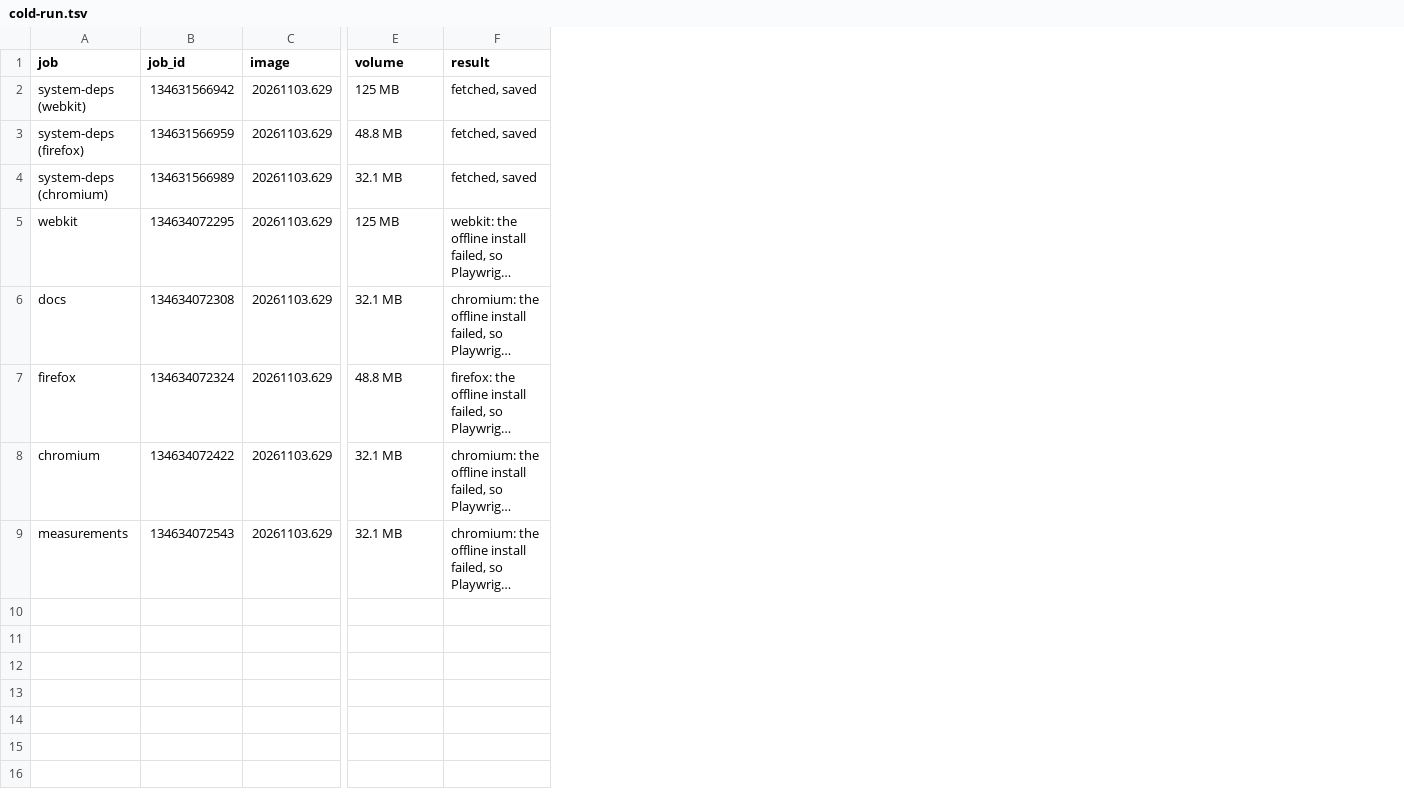
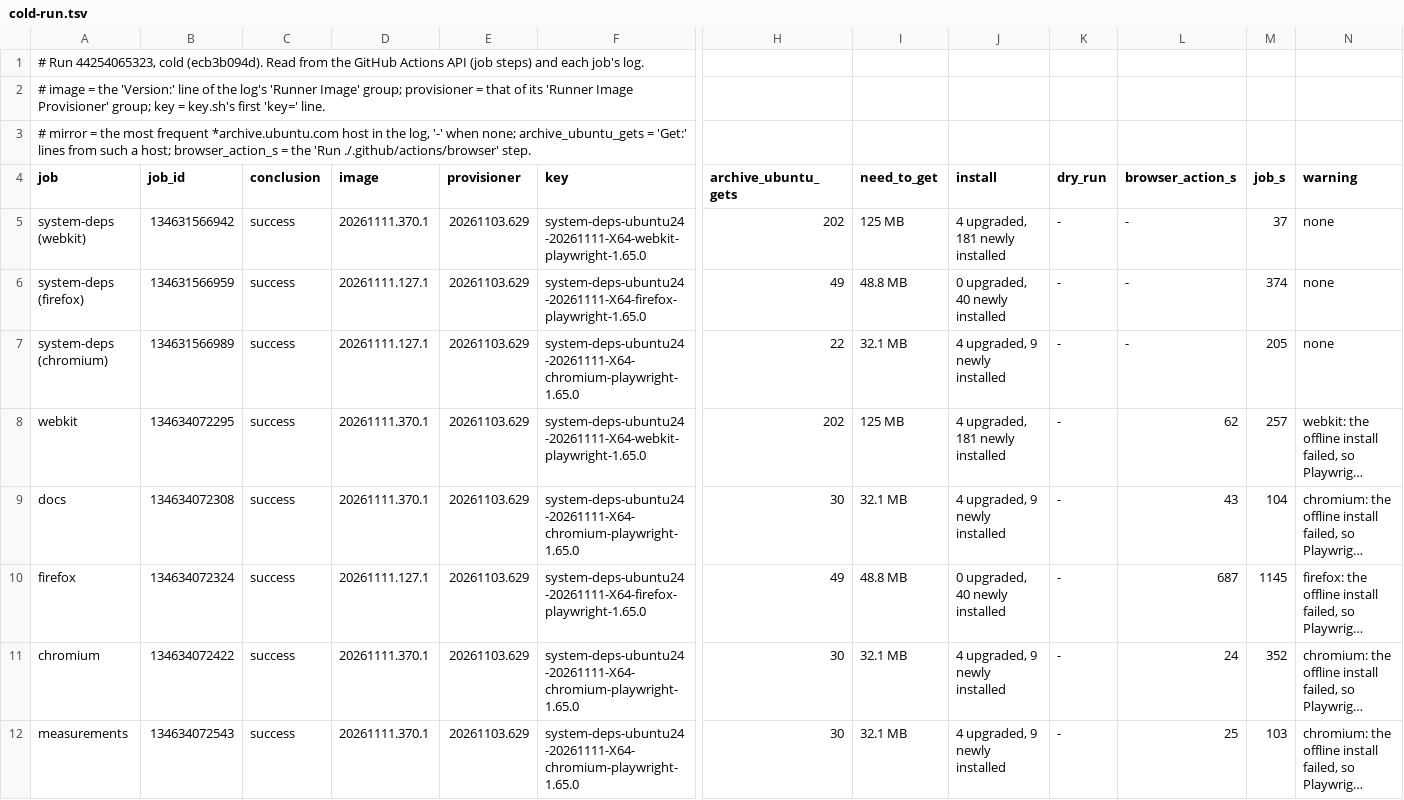
Before and after one commit to ausginer/material-x, a TSV file: .plan/ci-deps-1/checks/cold-run.tsv, drawn as a sheet; only a part is shown, gaps mark what is left out; long unchanged cells end in …; addresses are those after the commit; rows hold the shown columns only; the diff names each change by its address in the sheet, - before the commit and + after, or states it on an @@ line.

```diff
--- a/.plan/ci-deps-1/checks/cold-run.tsv
+++ b/.plan/ci-deps-1/checks/cold-run.tsv
+column C (conclusion), rows 5-12: all success
+column D (image), rows 5-12: 20261111.370.1 | 20261111.127.1 | 20261111.127.1 | 20261111.370.1 | 20261111.370.1 | 20261111.127.1 | 20261111.370.1 | 20261111.370.1
+column F (key), rows 5-12: system-deps-ubuntu24-20261111-X64-webkit-playwright-1.65.0 | system-deps-ubuntu24-20261111-X64-firefox-playwright-1.65.0 | system-deps-ubuntu24-20261111-X64-chromium-playwright-1.65.0 | system-deps-ubuntu24-20261111-X64-webkit-playwright-1.65.0 | system-deps-ubuntu24-20261111-X64-chromium-playwright-1.65.0 | system-deps-ubuntu24-20261111-X64-firefox-playwright-1.65.0 | system-deps-ubuntu24-20261111-X64-chromium-playwright-1.65.0 | system-deps-ubuntu24-20261111-X64-chromium-playwright-1.65.0
+column H (archive_ubuntu_gets), rows 5-12: 202 | 49 | 22 | 202 | 30 | 49 | 30 | 30
+column J (install), rows 5-12: 4 upgraded, 181 newly installed | 0 upgraded, 40 newly installed | 4 upgraded, 9 newly installed | 4 upgraded, 181 newly installed | 4 upgraded, 9 newly installed | 0 upgraded, 40 newly installed | 4 upgraded, 9 newly installed | 4 upgraded, 9 newly installed
+column K (dry_run), rows 5-12: all -
+column L (browser_action_s), rows 5-12: - | - | - | 62 | 43 | 687 | 24 | 25
+column M (job_s), rows 5-12: 37 | 374 | 205 | 257 | 104 | 1145 | 352 | 103
+row 1: # Run 44254065323, cold (ecb3b094d). Read from the GitHub Actions API (job steps) and each job's log.
+row 2: # image = the 'Version:' line of the log's 'Runner Image' group; provisioner = that of its 'Runner Image Provisioner' group; key = key.sh's first 'key=' line.
+row 3: # mirror = the most frequent *archive.ubuntu.com host in the log, '-' when none; archive_ubuntu_gets = 'Get:' lines from such a host; browser_action_s = the 'Run ./.github/actions/browser' step.
-E4: image
+E4: provisioner
-I4: volume
+I4: need_to_get
-N4: result
+N4: warning
-N5:N7 (warning): fetched, saved
+N5:N7 (warning): none
```
Also changed, not shown: .plan/ci-deps-1/checks/forced-miss-run.tsv, .plan/ci-deps-1/checks/revert-run.tsv, 3 other files.
